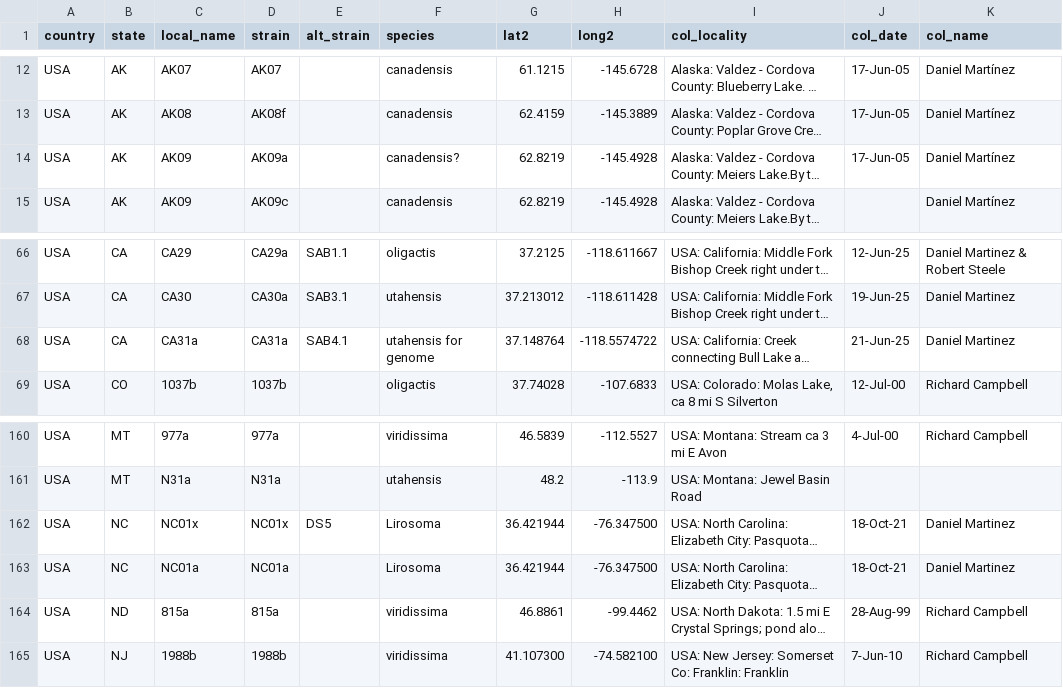
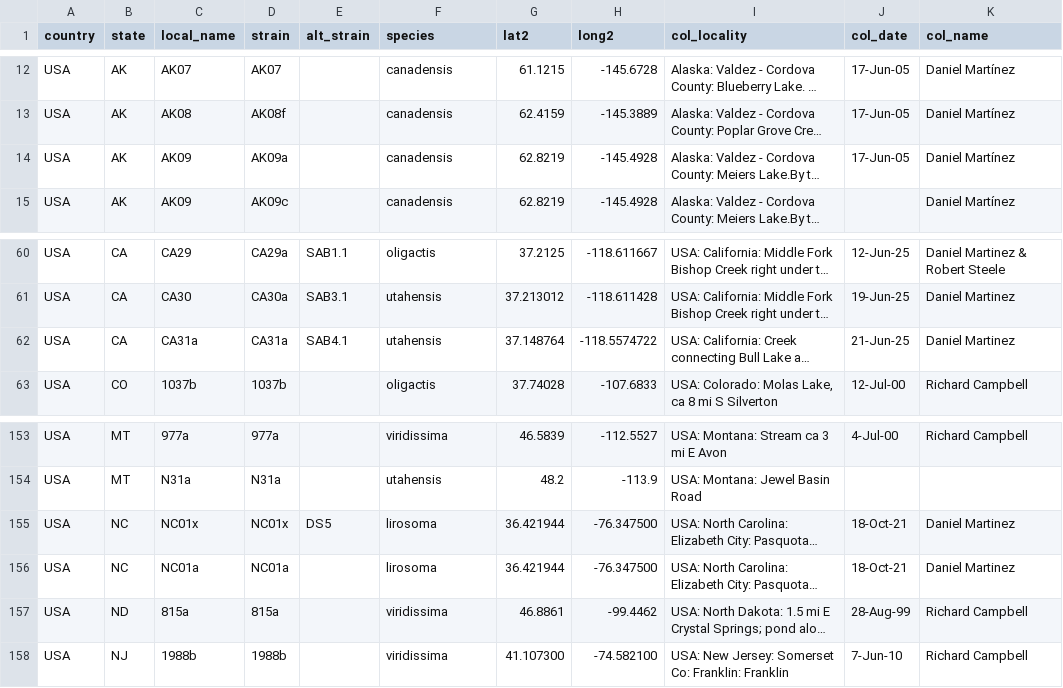
Before and after one commit to dem04747/data, a CSV file: hydra_tiny.csv, drawn as a sheet; only a part is shown, gaps mark what is left out; long unchanged cells end in …; addresses are those after the commit; the diff covers the shown part only; the diff names each change by its address in the sheet, - before the commit and + after, or states it on an @@ line.

Commit message:
Add files via upload

```diff
--- a/hydra_tiny.csv
+++ b/hydra_tiny.csv
-F14 (species): canadensis?
+F14 (species): canadensis
-F62 (species): utahensis for genome
+F62 (species): utahensis
-F155:F156 (species): Lirosoma
+F155:F156 (species): lirosoma
```
Also changed, not shown: 7 removed rows and 7 edited cells elsewhere in this file.
